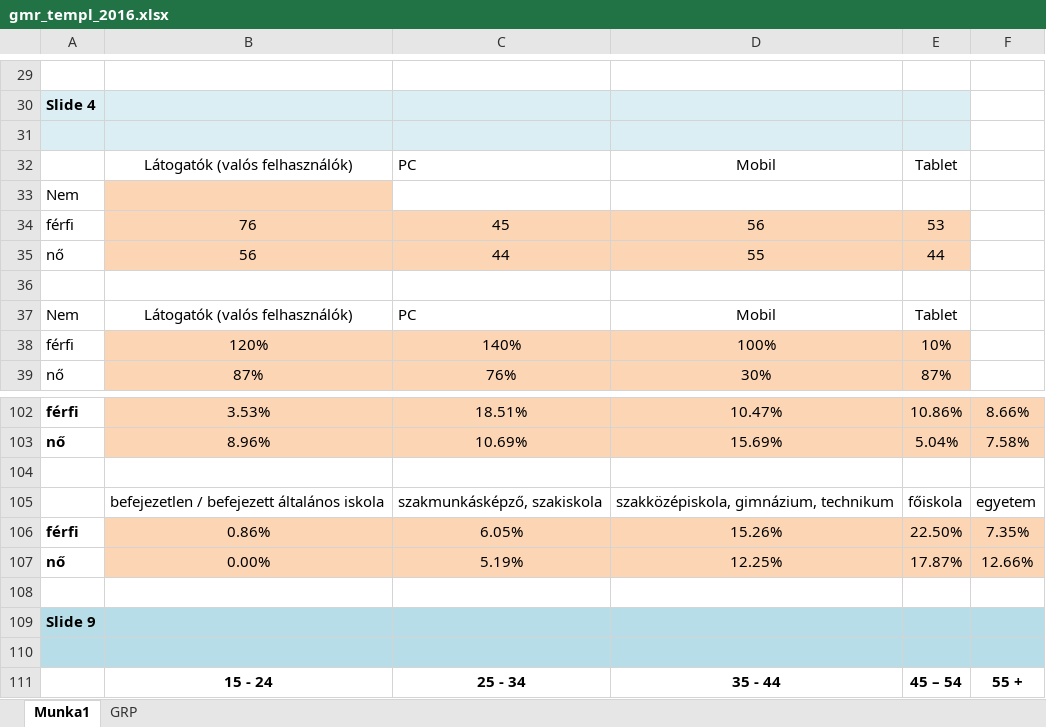
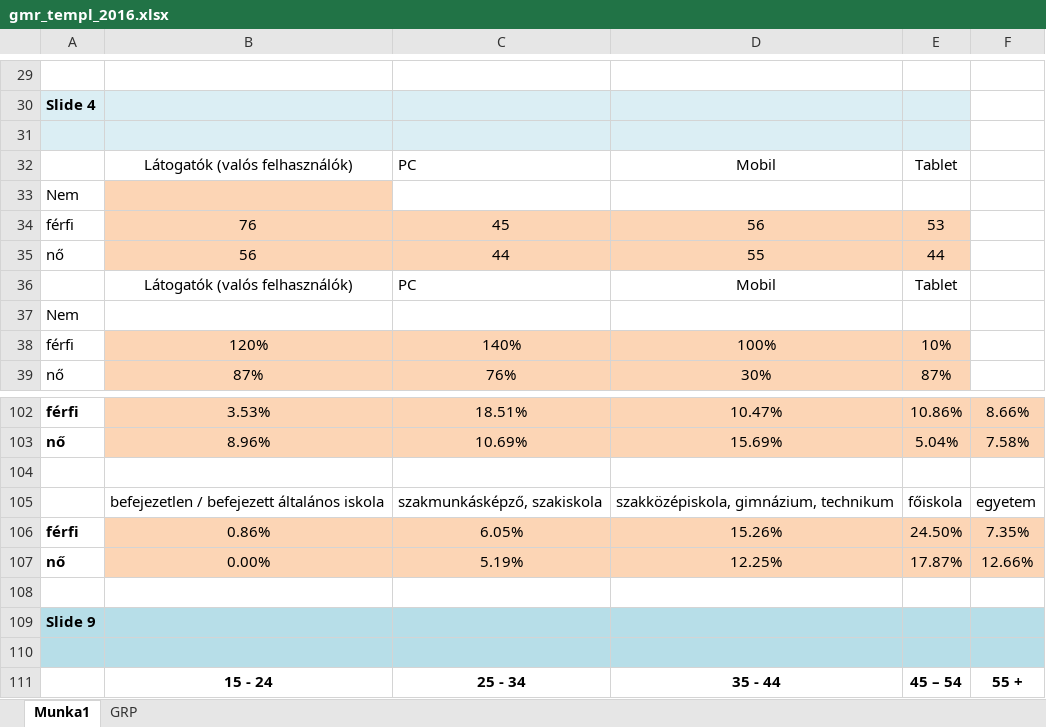
Before and after one commit to ThibautSoriano/PowerPointCreator, an Excel workbook: src/main/resources/gmr_templ_2016.xlsx, sheet Munka1, drawn as a sheet; only a part is shown, gaps mark what is left out; values as stored, in another font and other column widths than the file's, no borders; removed rows and columns are numbered as before the commit, all else as after; the diff names each change by its address in the sheet, - before the commit and + after, or states it on an @@ line.

```diff
--- a/src/main/resources/gmr_templ_2016.xlsx (sheet Munka1)
+++ b/src/main/resources/gmr_templ_2016.xlsx (sheet Munka1)
-row 36: (empty)
-A36: Nem
+A36: (empty)
+row 37: Nem
-E106: 22.50%
+E106: 24.50%
```
Also changed, not shown: 3 other files.
